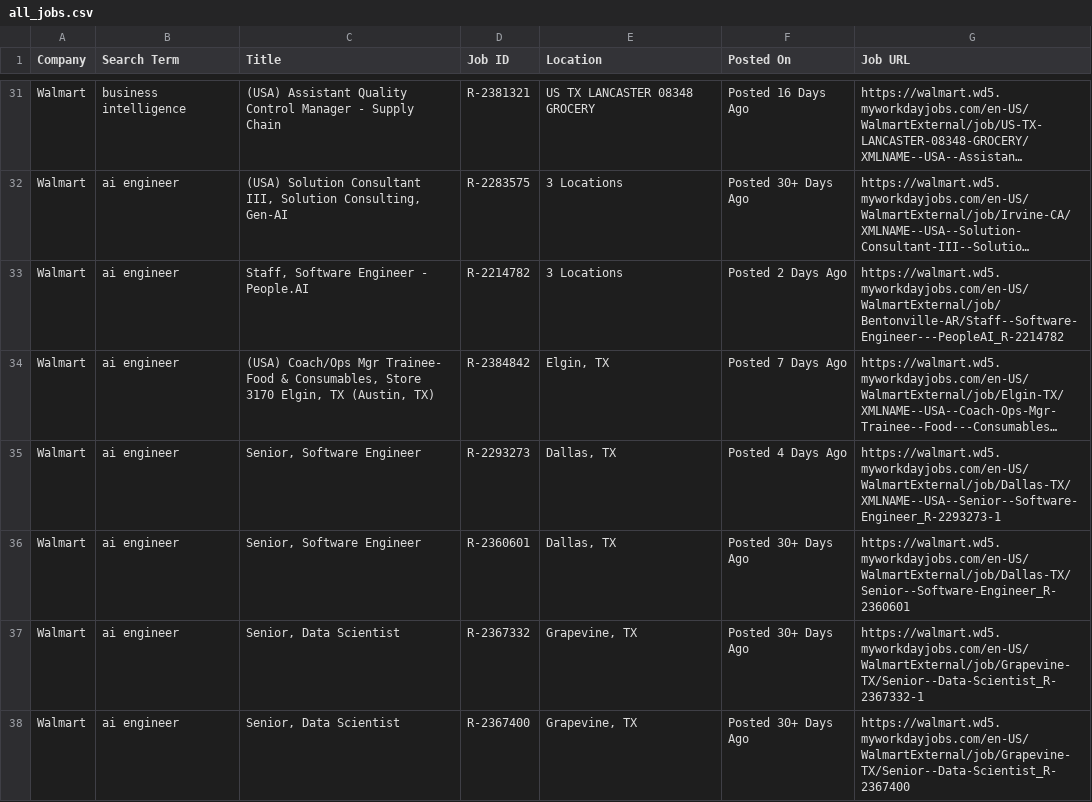
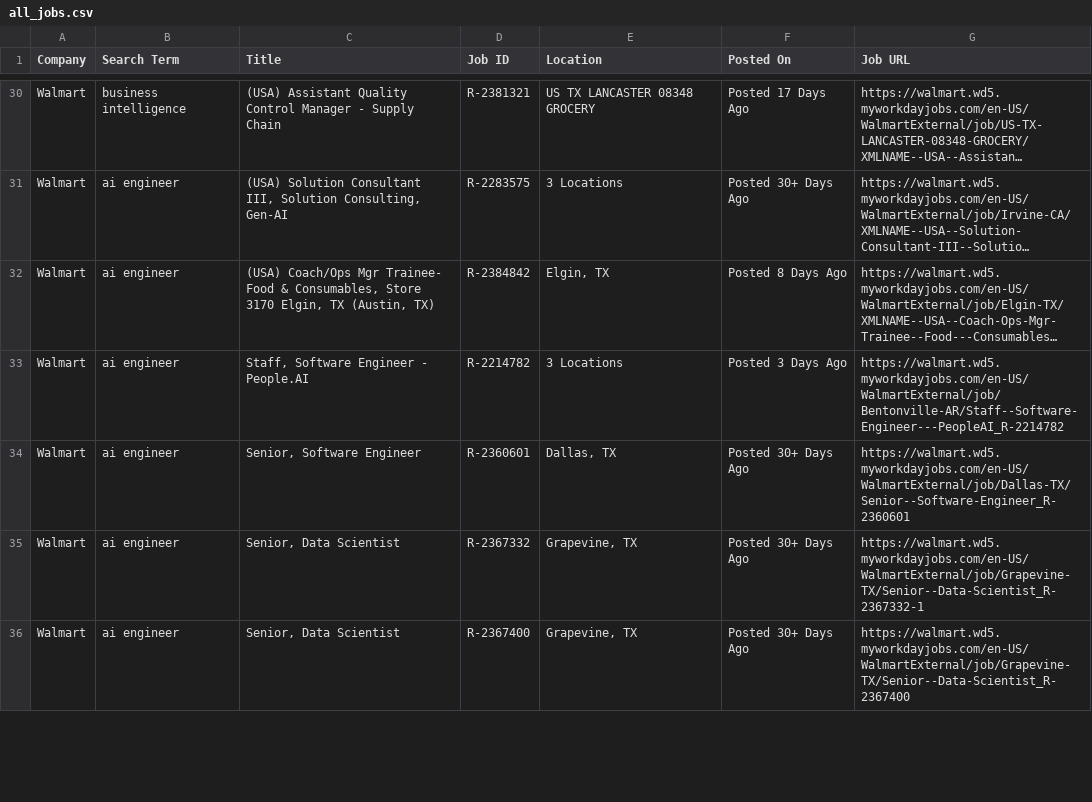
Before and after one commit to melbydick/BUSA521-Capstone, a CSV file: all_jobs.csv, drawn as a sheet; only a part is shown, gaps mark what is left out; long unchanged cells end in …; removed rows and columns are numbered as before the commit, all else as after; the diff covers the shown part only; the diff names each change by its address in the sheet, - before the commit and + after, or states it on an @@ line.

```diff
--- a/all_jobs.csv
+++ b/all_jobs.csv
-F30 (Posted On): Posted 16 Days Ago
+F30 (Posted On): Posted 17 Days Ago
-row 33: Walmart | ai engineer | Staff, Software Engineer - People.AI | R-2214782 | 3 Locations | Posted 2 Days Ago | https://walmart.wd5.myworkdayjobs.com/en-US/WalmartExternal/job/Bentonville-AR/Staff--Software-Engineer---PeopleAI_R-2214782
-F32 (Posted On): Posted 7 Days Ago
+F32 (Posted On): Posted 8 Days Ago
-C33 (Title): Senior, Software Engineer
+C33 (Title): Staff, Software Engineer - People.AI
-D33 (Job ID): R-2293273
+D33 (Job ID): R-2214782
-E33 (Location): Dallas, TX
+E33 (Location): 3 Locations
-F33 (Posted On): Posted 4 Days Ago
+F33 (Posted On): Posted 3 Days Ago
-G33 (Job URL): https://walmart.wd5.myworkdayjobs.com/en-US/WalmartExternal/job/Dallas-TX/XMLNAME--USA--Senior--Software-Engineer_R-2293273-1
+G33 (Job URL): https://walmart.wd5.myworkdayjobs.com/en-US/WalmartExternal/job/Bentonville-AR/Staff--Software-Engineer---PeopleAI_R-2214782
```
Also changed, not shown: 4 added rows, 7 removed rows and 71 edited cells elsewhere in this file.
